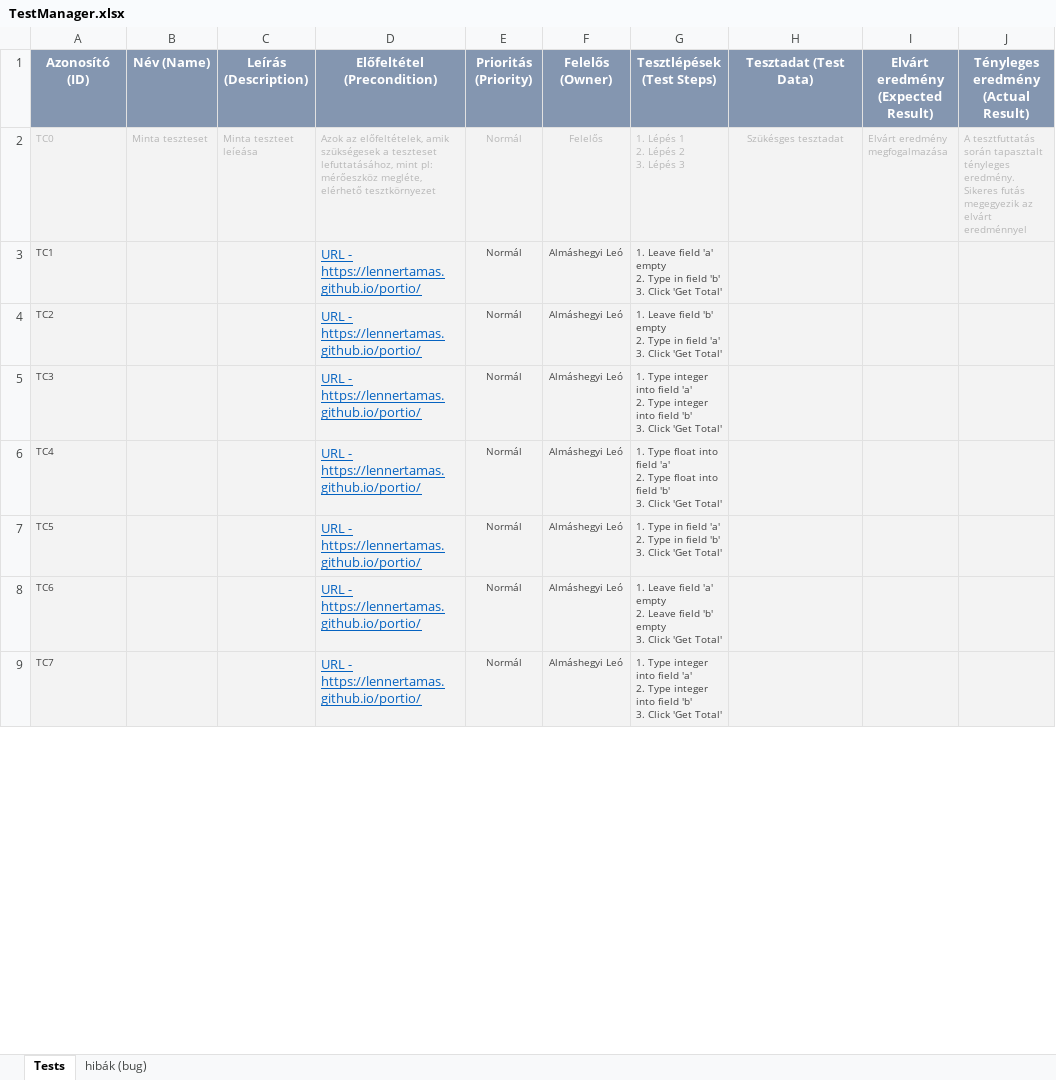
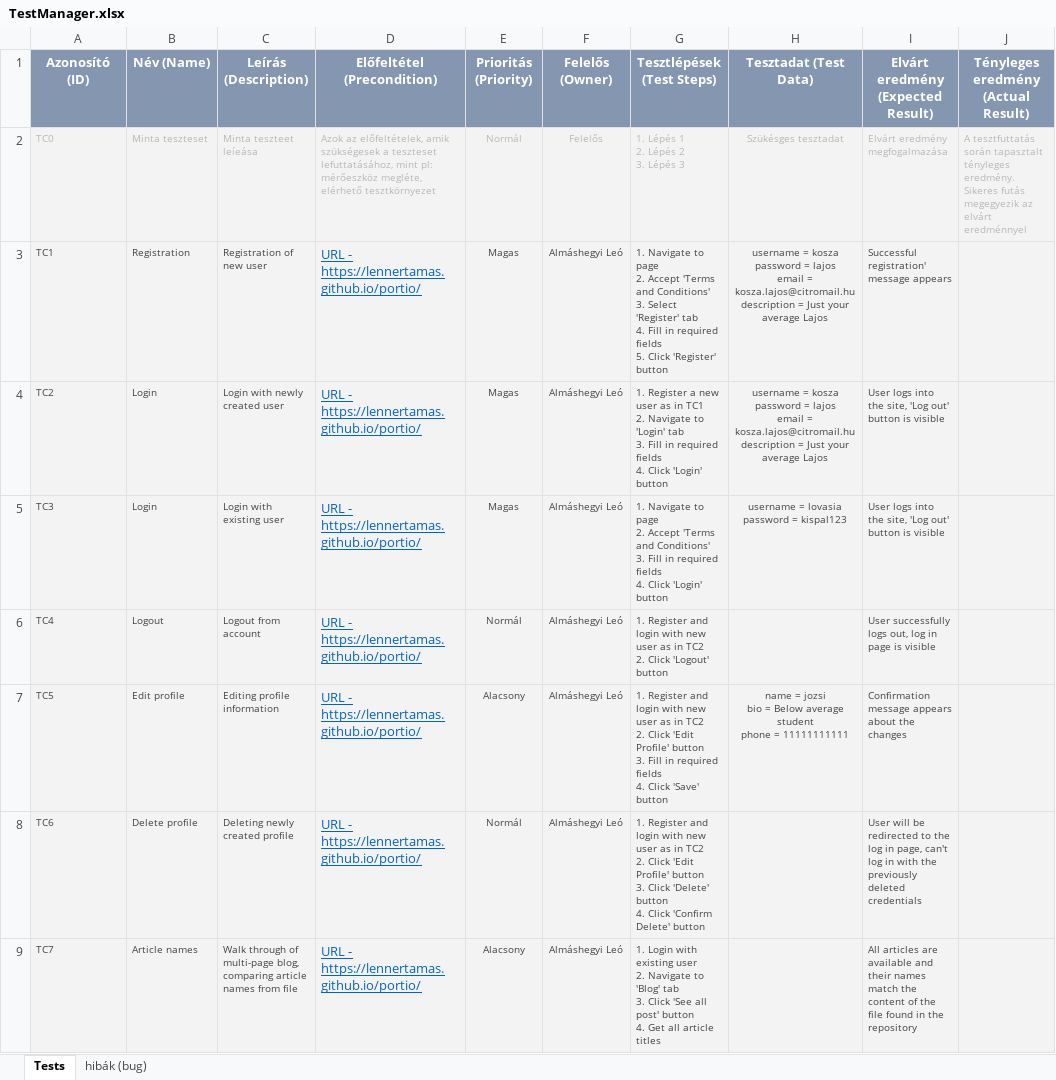
Before and after one commit to lealmate/remek_alm, an Excel workbook: TestManager.xlsx, sheet Tests, drawn as a sheet; only a part is shown; values as stored, in another font and other column widths than the file's, no borders; conditional formats not drawn; ↵ is a line break in a cell; the diff covers the shown part only; the diff names each change by its address in the sheet, - before the commit and + after, or states it on an @@ line.

Commit message:
Typo fix, TestManager filled

```diff
--- a/TestManager.xlsx (sheet Tests)
+++ b/TestManager.xlsx (sheet Tests)
-B3 (Név (Name)): (empty)
+B3 (Név (Name)): Registration
-C3 (Leírás (Description)): (empty)
+C3 (Leírás (Description)): Registration of new user
-E3:E5 (Prioritás (Priority)): Normál
+E3:E5 (Prioritás (Priority)): Magas
-G3 (Tesztlépések (Test Steps)): 1. Leave field 'a' empty ↵ 2. Type in field 'b' ↵ 3. Click 'Get Total'
+G3 (Tesztlépések (Test Steps)): 1. Navigate to page ↵ 2. Accept 'Terms and Conditions' ↵ 3. Select 'Register' tab ↵ 4. Fill in required fields ↵ 5. Click 'Register' button
-H3:H4 (Tesztadat (Test Data)): (empty)
+H3:H4 (Tesztadat (Test Data)): username = kosza ↵ password = lajos ↵ email = kosza.lajos@citromail.hu ↵ description = Just your average Lajos
-I3: (empty)
+I3: Successful registration' message appears
-B4:B5 (Név (Name)): (empty)
+B4:B5 (Név (Name)): Login
-C4 (Leírás (Description)): (empty)
+C4 (Leírás (Description)): Login with newly created user
-G4 (Tesztlépések (Test Steps)): 1. Leave field 'b' empty ↵ 2. Type in field 'a' ↵ 3. Click 'Get Total'
+G4 (Tesztlépések (Test Steps)): 1. Register a new user as in TC1 ↵ 2. Navigate to 'Login' tab ↵ 3. Fill in required fields ↵ 4. Click 'Login' button
-I4:I5: (empty)
+I4:I5: User logs into the site, 'Log out' button is visible
-C5 (Leírás (Description)): (empty)
+C5 (Leírás (Description)): Login with existing user
-G5 (Tesztlépések (Test Steps)): 1. Type integer into field 'a' ↵ 2. Type integer into field 'b' ↵ 3. Click 'Get Total'
+G5 (Tesztlépések (Test Steps)): 1. Navigate to page ↵ 2. Accept 'Terms and Conditions' ↵ 3. Fill in required fields ↵ 4. Click 'Login' button
-H5 (Tesztadat (Test Data)): (empty)
+H5 (Tesztadat (Test Data)): username = lovasia ↵ password = kispal123
-B6 (Név (Name)): (empty)
+B6 (Név (Name)): Logout
-C6 (Leírás (Description)): (empty)
+C6 (Leírás (Description)): Logout from account
-G6 (Tesztlépések (Test Steps)): 1. Type float into field 'a' ↵ 2. Type float into field 'b' ↵ 3. Click 'Get Total'
+G6 (Tesztlépések (Test Steps)): 1. Register and login with new user as in TC2 ↵ 2. Click 'Logout' button
-I6: (empty)
+I6: User successfully logs out, log in page is visible
-B7 (Név (Name)): (empty)
+B7 (Név (Name)): Edit profile
-C7 (Leírás (Description)): (empty)
+C7 (Leírás (Description)): Editing profile information
-E7 (Prioritás (Priority)): Normál
+E7 (Prioritás (Priority)): Alacsony
-G7 (Tesztlépések (Test Steps)): 1. Type in field 'a' ↵ 2. Type in field 'b' ↵ 3. Click 'Get Total'
+G7 (Tesztlépések (Test Steps)): 1. Register and login with new user as in TC2 ↵ 2. Click 'Edit Profile' button ↵ 3. Fill in required fields ↵ 4. Click 'Save' button
-H7 (Tesztadat (Test Data)): (empty)
+H7 (Tesztadat (Test Data)): name = jozsi ↵ bio = Below average student ↵ phone = 11111111111
-I7: (empty)
+I7: Confirmation message appears about the changes
-B8 (Név (Name)): (empty)
+B8 (Név (Name)): Delete profile
-C8 (Leírás (Description)): (empty)
+C8 (Leírás (Description)): Deleting newly created profile
-G8 (Tesztlépések (Test Steps)): 1. Leave field 'a' empty ↵ 2. Leave field 'b' empty ↵ 3. Click 'Get Total'
+G8 (Tesztlépések (Test Steps)): 1. Register and login with new user as in TC2 ↵ 2. Click 'Edit Profile' button ↵ 3. Click 'Delete' button ↵ 4. Click 'Confirm Delete' button
-I8: (empty)
+I8: User will be redirected to the log in page, can't log in with the previously deleted credentials
-B9 (Név (Name)): (empty)
+B9 (Név (Name)): Article names
-C9 (Leírás (Description)): (empty)
+C9 (Leírás (Description)): Walk through of multi-page blog, comparing article names from file
-E9 (Prioritás (Priority)): Normál
+E9 (Prioritás (Priority)): Alacsony
-G9 (Tesztlépések (Test Steps)): 1. Type integer into field 'a' ↵ 2. Type integer into field 'b' ↵ 3. Click 'Get Total'
+G9 (Tesztlépések (Test Steps)): 1. Login with existing user ↵ 2. Navigate to 'Blog' tab ↵ 3. Click 'See all post' button ↵ 4. Get all article titles
-I9: (empty)
+I9: All articles are available and their names match the content of the file found in the repository
```
Also changed, not shown: 10 edited cells elsewhere in this sheet, 1 other file.
